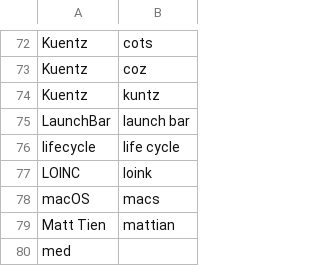
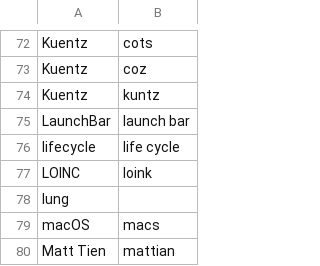
Before and after one commit to zmcgohan2/knausj_talon, a CSV file: settings/additional_words.csv, drawn as a sheet; only a part is shown, gaps mark what is left out; the shorter side is filled out with more unchanged rows; the diff names each change by its address in the sheet, - before the commit and + after, or states it on an @@ line.

Commit message:
Get Conformer to prefer lung to long.

```diff
--- a/settings/additional_words.csv
+++ b/settings/additional_words.csv
+row 78: lung
```
